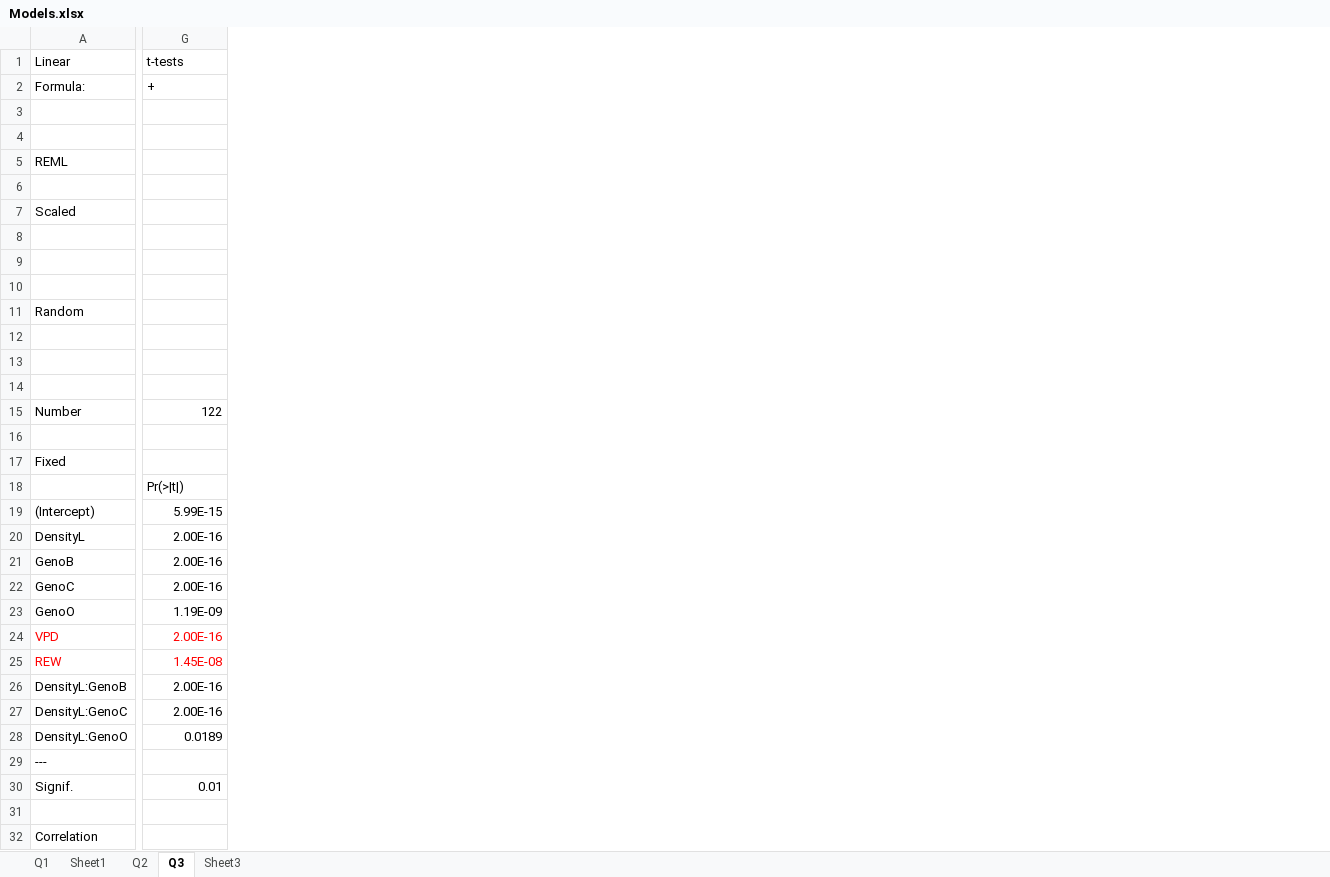
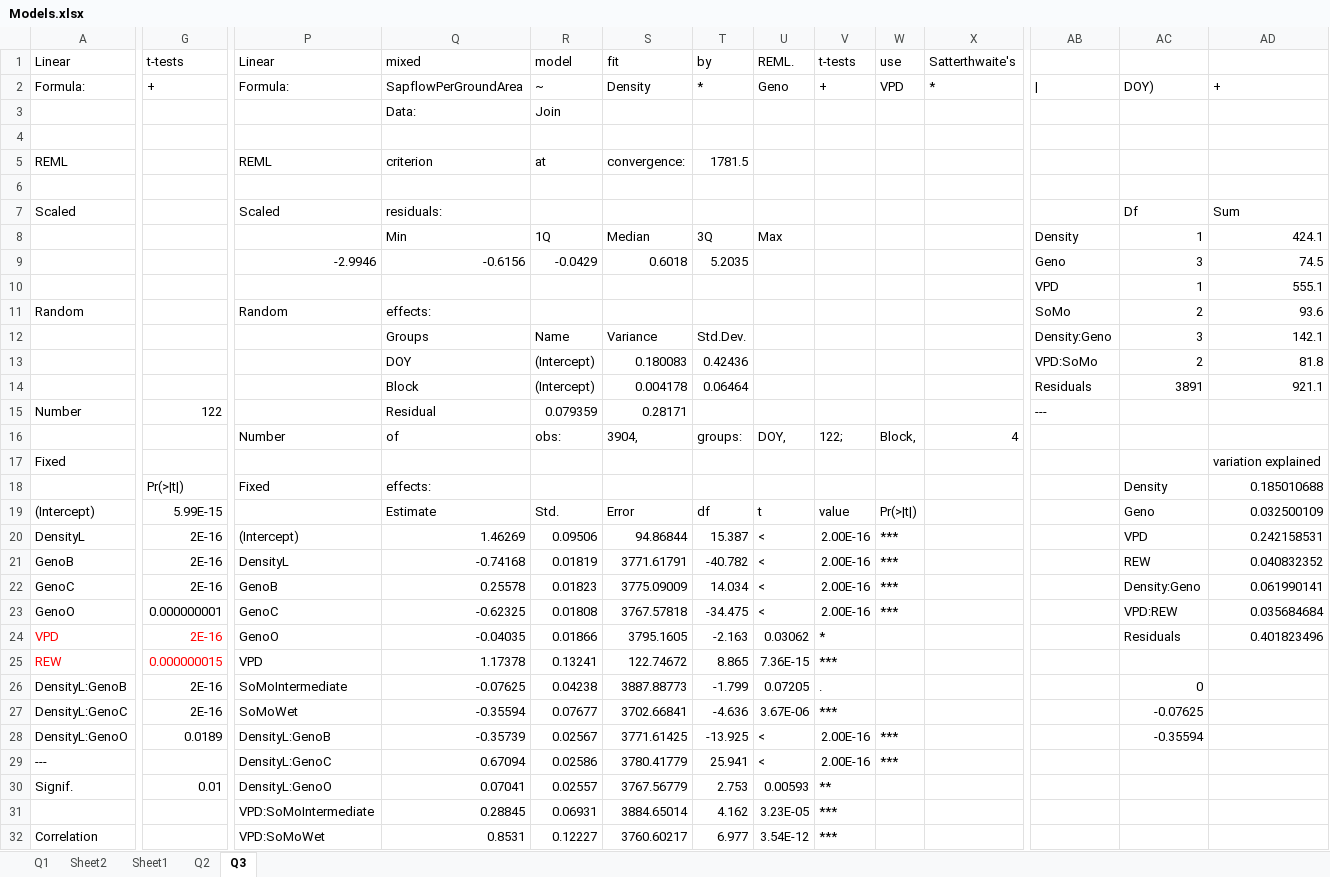
Before and after one commit to AzuraLiu/MP.June, an Excel workbook: Data/Processed/Daytime/Models.xlsx, sheet Q3, drawn as a sheet; only a part is shown, gaps mark what is left out; values as stored, in another font and other column widths than the file's, no borders; charts and pictures not drawn; rows hold the shown columns only; the diff covers the shown part only; the diff names each change by its address in the sheet, - before the commit and + after, or states it on an @@ line.

```diff
--- a/Data/Processed/Daytime/Models.xlsx (sheet Q3)
+++ b/Data/Processed/Daytime/Models.xlsx (sheet Q3)
-sheet tab: Sheet3
+sheet tab: Sheet2
+column P, rows 1-32: Linear | Formula: |  |  | REML |  | Scaled |  | -2.9946 |  | Random |  |  |  |  | Number |  | Fixed |  | (Intercept) | DensityL | GenoB | GenoC | GenoO | VPD | SoMoIntermediate | SoMoWet | DensityL:GenoB | DensityL:GenoC | DensityL:GenoO | VPD:SoMoIntermediate | VPD:SoMoWet
+column Q, rows 1-32: mixed | SapflowPerGroundArea | Data: |  | criterion |  | residuals: | Min | -0.6156 |  | effects: | Groups | DOY | Block | Residual | of |  | effects: | Estimate | 1.46269 | -0.74168 | 0.25578 | -0.62325 | -0.04035 | 1.17378 | -0.07625 | -0.35594 | -0.35739 | 0.67094 | 0.07041 | 0.28845 | 0.8531
+column R, rows 1-32: model | ~ | Join |  | at |  |  | 1Q | -0.0429 |  |  | Name | (Intercept) | (Intercept) | 0.079359 | obs: |  |  | Std. | 0.09506 | 0.01819 | 0.01823 | 0.01808 | 0.01866 | 0.13241 | 0.04238 | 0.07677 | 0.02567 | 0.02586 | 0.02557 | 0.06931 | 0.12227
+column S, rows 1-32: fit | Density |  |  | convergence: |  |  | Median | 0.6018 |  |  | Variance | 0.180083 | 0.004178 | 0.28171 | 3904, |  |  | Error | 94.86844 | 3771.61791 | 3775.09009 | 3767.57818 | 3795.1605 | 122.74672 | 3887.88773 | 3702.66841 | 3771.61425 | 3780.41779 | 3767.56779 | 3884.65014 | 3760.60217
+column T, rows 1-32: by | * |  |  | 1781.5 |  |  | 3Q | 5.2035 |  |  | Std.Dev. | 0.42436 | 0.06464 |  | groups: |  |  | df | 15.387 | -40.782 | 14.034 | -34.475 | -2.163 | 8.865 | -1.799 | -4.636 | -13.925 | 25.941 | 2.753 | 4.162 | 6.977
+column U, rows 1-32: REML. | Geno |  |  |  |  |  | Max |  |  |  |  |  |  |  | DOY, |  |  | t | < | < | < | < | 0.03062 | 7.36E-15 | 0.07205 | 3.67E-06 | < | < | 0.00593 | 3.23E-05 | 3.54E-12
+column V, rows 1-32: t-tests | + |  |  |  |  |  |  |  |  |  |  |  |  |  | 122; |  |  | value | 2.00E-16 | 2.00E-16 | 2.00E-16 | 2.00E-16 | * | *** | . | *** | 2.00E-16 | 2.00E-16 | ** | *** | ***
+column W, rows 1-29: use | VPD |  |  |  |  |  |  |  |  |  |  |  |  |  | Block, |  |  | Pr(>|t|) | *** | *** | *** | *** |  |  |  |  | *** | ***
+column X, rows 1-16: Satterthwaite's | * |  |  |  |  |  |  |  |  |  |  |  |  |  | 4
+column AB, rows 2-15: | |  |  |  |  |  | Density | Geno | VPD | SoMo | Density:Geno | VPD:SoMo | Residuals | ---
+column AC, rows 2-28: DOY) |  |  |  |  | Df | 1 | 3 | 1 | 2 | 3 | 2 | 3891 |  |  |  | Density | Geno | VPD | REW | Density:Geno | VPD:REW | Residuals |  | 0 | -0.07625 | -0.35594
+column AD, rows 2-24: + |  |  |  |  | Sum | 424.1 | 74.5 | 555.1 | 93.6 | 142.1 | 81.8 | 921.1 |  |  | variation explained | 0.185010688 | 0.032500109 | 0.242158531 | 0.040832352 | 0.061990141 | 0.035684684 | 0.401823496
-row 10: (empty)
+row 10:  |  |  |  |  |  |  |  |  |  |  | VPD | 1 | 555.1
-row 16: (empty)
+row 16:  |  | Number | of | obs: | 3904, | groups: | DOY, | 122; | Block, | 4
-G20:G22: 2.00E-16
+G20:G22: 2E-16
-G23: 1.19E-09
+G23: 0.000000001
-G24: 2.00E-16
+G24: 2E-16
-G25: 1.45E-08
+G25: 0.000000015
-G26:G27: 2.00E-16
+G26:G27: 2E-16
-row 31: (empty)
+row 31:  |  | VPD:SoMoIntermediate | 0.28845 | 0.06931 | 3884.65014 | 4.162 | 3.23E-05 | ***
```
Also changed, not shown: 11 added rows and 10 added columns elsewhere in this sheet, sheet Q1, sheet Q2, sheet Sheet1, charts or pictures, Data/Processed/Daytime/sapflow/Join_4Blocks.xlsx, Data/Processed/Sapwood/PlotLevelSapwood.xlsx, 39 other files.
